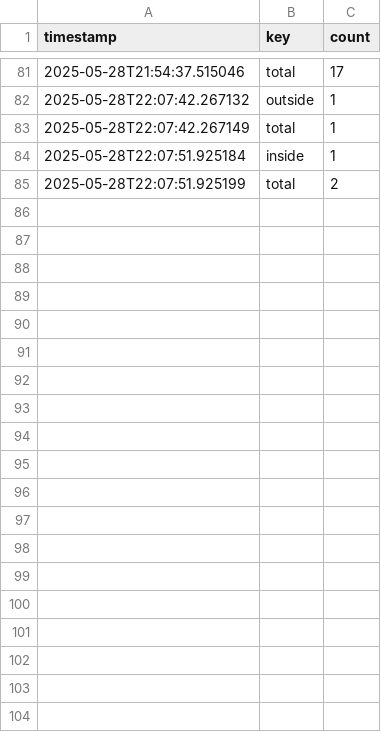
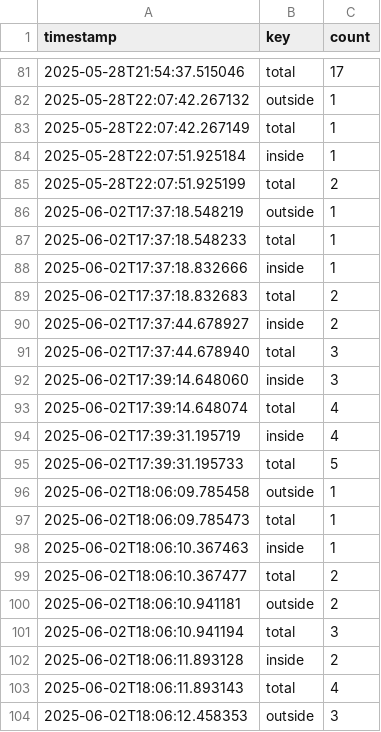
Before and after one commit to djrullan/lineinthesand, a CSV file: crossing_log.csv, drawn as a sheet; only a part is shown, gaps mark what is left out; the diff covers the shown part only; the diff names each change by its address in the sheet, - before the commit and + after, or states it on an @@ line.

```diff
--- a/crossing_log.csv
+++ b/crossing_log.csv
+row 86: 2025-06-02T17:37:18.548219 | outside | 1
+row 87: 2025-06-02T17:37:18.548233 | total | 1
+row 88: 2025-06-02T17:37:18.832666 | inside | 1
+row 89: 2025-06-02T17:37:18.832683 | total | 2
+row 90: 2025-06-02T17:37:44.678927 | inside | 2
+row 91: 2025-06-02T17:37:44.678940 | total | 3
+row 92: 2025-06-02T17:39:14.648060 | inside | 3
+row 93: 2025-06-02T17:39:14.648074 | total | 4
+row 94: 2025-06-02T17:39:31.195719 | inside | 4
+row 95: 2025-06-02T17:39:31.195733 | total | 5
+row 96: 2025-06-02T18:06:09.785458 | outside | 1
+row 97: 2025-06-02T18:06:09.785473 | total | 1
+row 98: 2025-06-02T18:06:10.367463 | inside | 1
+row 99: 2025-06-02T18:06:10.367477 | total | 2
+row 100: 2025-06-02T18:06:10.941181 | outside | 2
+row 101: 2025-06-02T18:06:10.941194 | total | 3
+row 102: 2025-06-02T18:06:11.893128 | inside | 2
+row 103: 2025-06-02T18:06:11.893143 | total | 4
+row 104: 2025-06-02T18:06:12.458353 | outside | 3
```
Also changed, not shown: 15 added rows elsewhere in this file, 3 other files.
